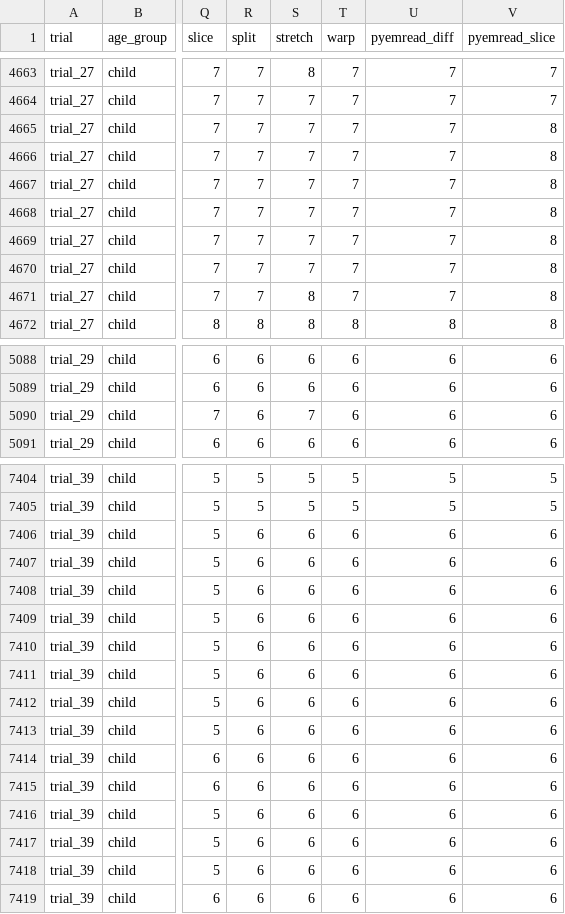
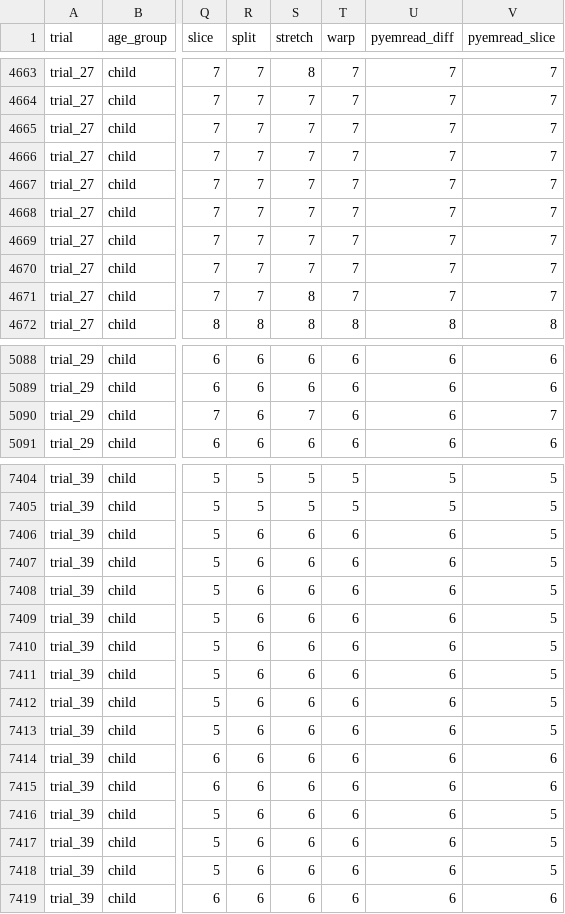
Before and after one commit to gtojty/pyemread, a CSV file: validation/results/carr_assignments.csv, drawn as a sheet; only a part is shown, gaps mark what is left out; the diff covers the shown part only; the diff names each change by its address in the sheet, - before the commit and + after, or states it on an @@ line.

```diff
--- a/validation/results/carr_assignments.csv
+++ b/validation/results/carr_assignments.csv
-V4665:V4671 (pyemread_slice): 8
+V4665:V4671 (pyemread_slice): 7
-V5090 (pyemread_slice): 6
+V5090 (pyemread_slice): 7
-V7406:V7413 (pyemread_slice): 6
+V7406:V7413 (pyemread_slice): 5
-V7416:V7418 (pyemread_slice): 6
+V7416:V7418 (pyemread_slice): 5
```
Also changed, not shown: 28 edited cells elsewhere in this file, validation/results/carr_accuracy.csv, validation/results/carr_diagnostics.csv, 30 other files.
